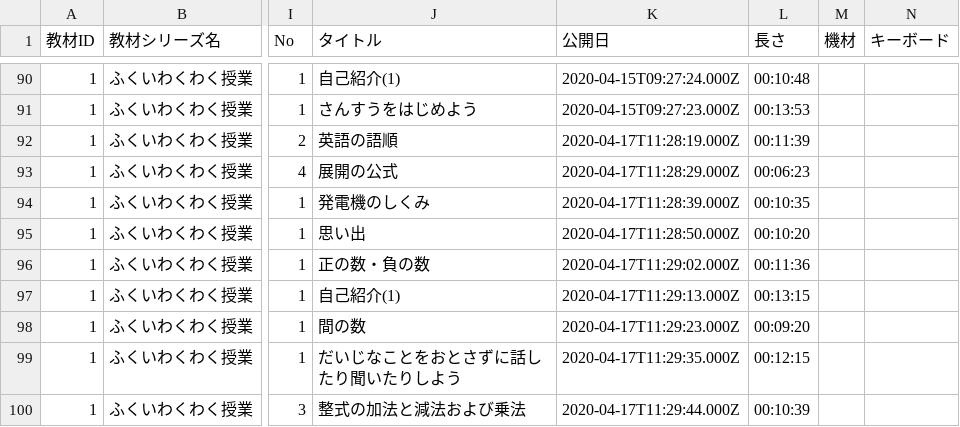
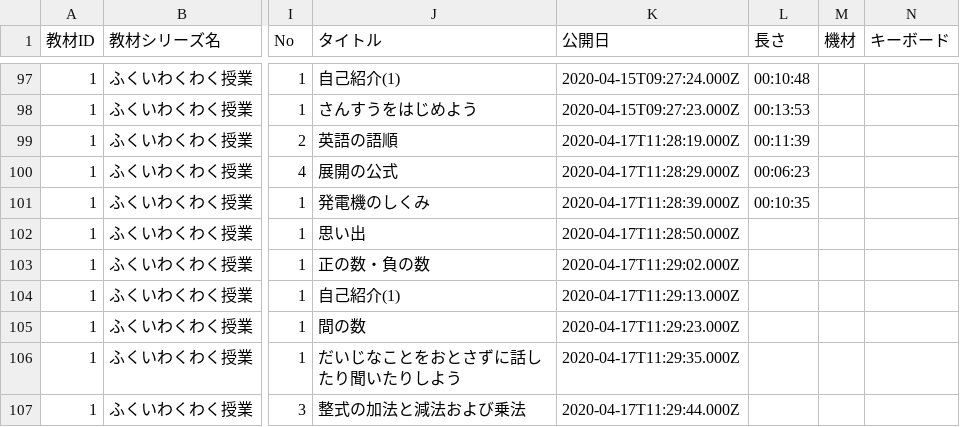
Before and after one commit to code4fukui/timetable, a CSV file: data/funs.csv, drawn as a sheet; only a part is shown, gaps mark what is left out; addresses are those after the commit; the diff covers the shown part only; the diff names each change by its address in the sheet, - before the commit and + after, or states it on an @@ line.

```diff
--- a/data/funs.csv
+++ b/data/funs.csv
-L102 (長さ): 00:10:20
+L102 (長さ): (empty)
-L103 (長さ): 00:11:36
+L103 (長さ): (empty)
-L104 (長さ): 00:13:15
+L104 (長さ): (empty)
-L105 (長さ): 00:09:20
+L105 (長さ): (empty)
-L106 (長さ): 00:12:15
+L106 (長さ): (empty)
-L107 (長さ): 00:10:39
+L107 (長さ): (empty)
```
Also changed, not shown: 11 added rows and 1 edited cell elsewhere in this file, 1 other file.
